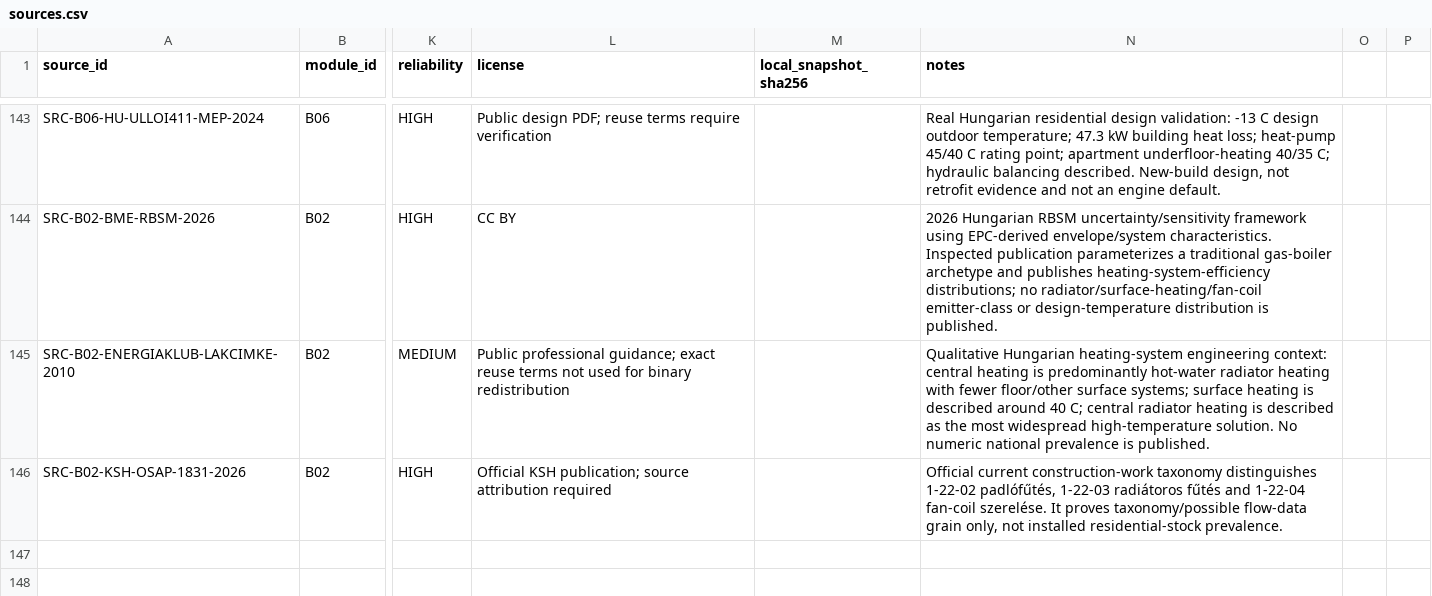
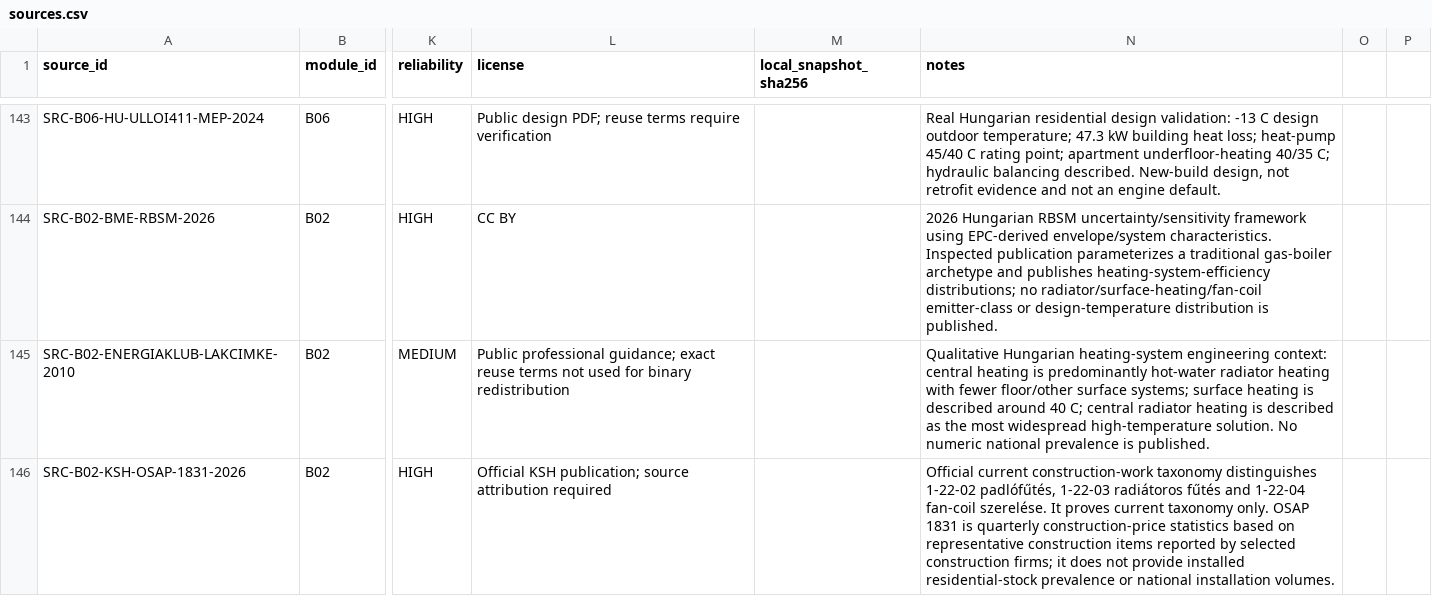
Before and after one commit to Anonymoos-Rommel/hoszivattyu-akkumulator-orszagos-modell, a CSV file: registry/sources.csv, drawn as a sheet; only a part is shown, gaps mark what is left out; the diff names each change by its address in the sheet, - before the commit and + after, or states it on an @@ line.

Commit message:
B02-P61: correct OSAP 1831 price-statistics boundary

```diff
--- a/registry/sources.csv
+++ b/registry/sources.csv
-N146 (notes): …It proves taxonomy/possible flow-data grain only, not installed residential-stock prevalence.
+N146 (notes): …It proves current taxonomy only. OSAP 1831 is quarterly construction-price statistics based on representative construction items reported by selected construction firms; it does not provide installed residential-stock prevalence or national installation volumes.
```
